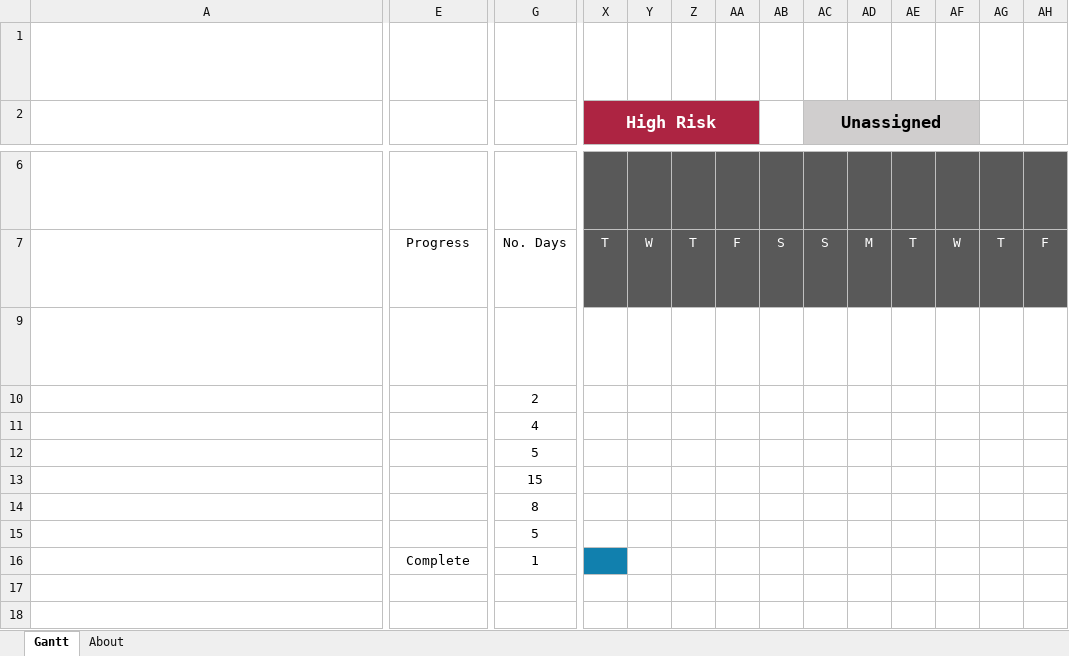
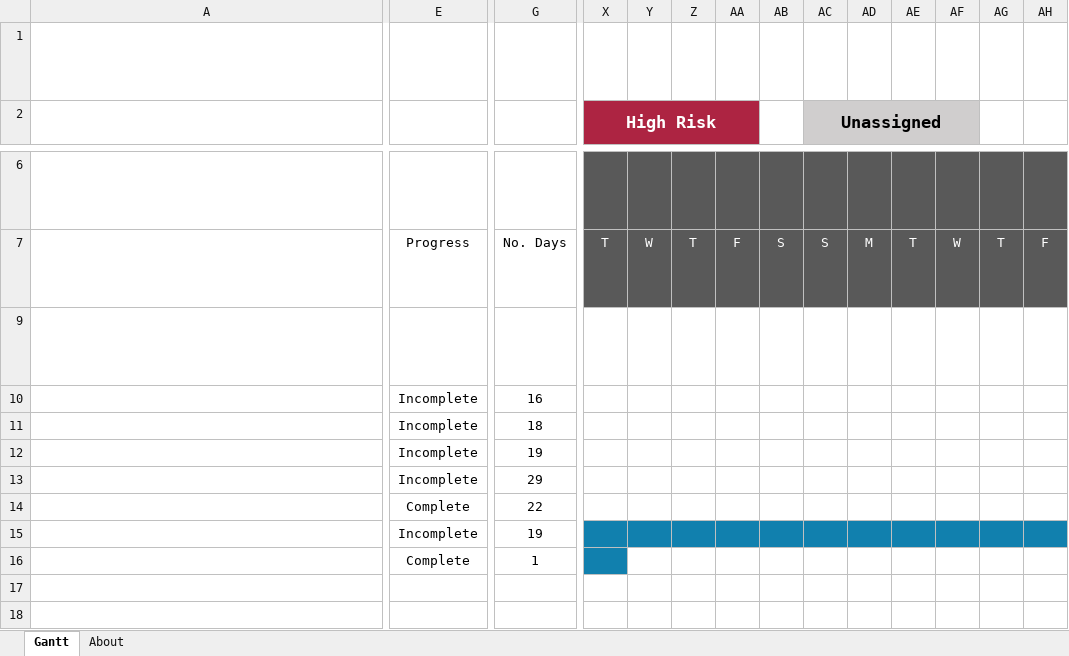
Before and after one commit to Thatawesomeguy4/FiddlePracticeAppCPSC4910, an Excel workbook: System Implementation Doc.xlsx, sheet Gantt, drawn as a sheet; only a part is shown, gaps mark what is left out; long unchanged cells end in …; values as stored, in another font and other column widths than the file's, no borders; charts and pictures and conditional formats and table styles not drawn; the diff covers the shown part only; the diff names each change by its address in the sheet, - before the commit and + after, or states it on an @@ line.

Commit message:
Add files via upload

```diff
--- a/System Implementation Doc.xlsx (sheet Gantt)
+++ b/System Implementation Doc.xlsx (sheet Gantt)
-E10:E13: (empty)
+E10:E13: Incomplete
-G10: 2
+G10: 16
-G11: 4
+G11: 18
-G12: 5
+G12: 19
-G13: 15
+G13: 29
-E14: (empty)
+E14: Complete
-G14: 8
+G14: 22
-E15: (empty)
+E15: Incomplete
-G15: 5
+G15: 19
-X15:AH15 fill: none
+X15:AH15 fill: #1180AE
```
Also changed, not shown: cell formats elsewhere in this sheet.
